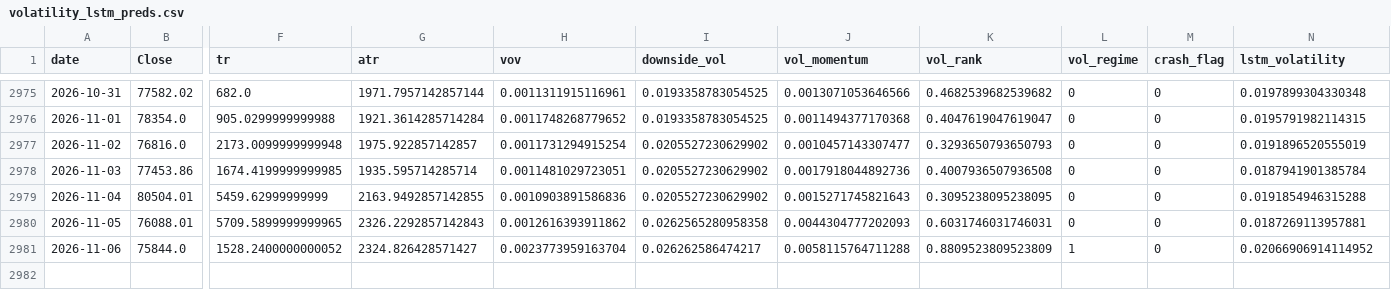
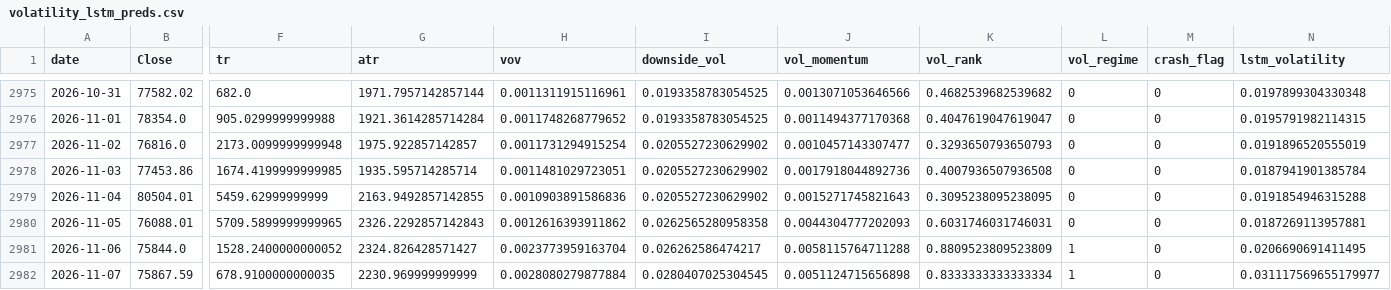
Before and after one commit to manavmax/Bitcoin-Alpha-System, a CSV file: model_2_volatility_risk/results/volatility_lstm_preds.csv, drawn as a sheet; only a part is shown, gaps mark what is left out; rows hold the shown columns only; the diff names each change by its address in the sheet, - before the commit and + after, or states it on an @@ line.

```diff
--- a/model_2_volatility_risk/results/volatility_lstm_preds.csv
+++ b/model_2_volatility_risk/results/volatility_lstm_preds.csv
-N2981 (lstm_volatility): 0.02066906914114952
+N2981 (lstm_volatility): 0.0206690691411495
+row 2982: 2026-11-07 | 75867.59 | 678.9100000000035 | 2230.969999999999 | 0.0028080279877884 | 0.0280407025304545 | 0.0051124715656898 | 0.8333333333333334 | 1 | 0 | 0.031117569655179977
```
Also changed, not shown: model_2_volatility_risk/processed/model2_volatility_features.csv, model_2_volatility_risk/results/model2_final_volatility.csv, 41 other files.
